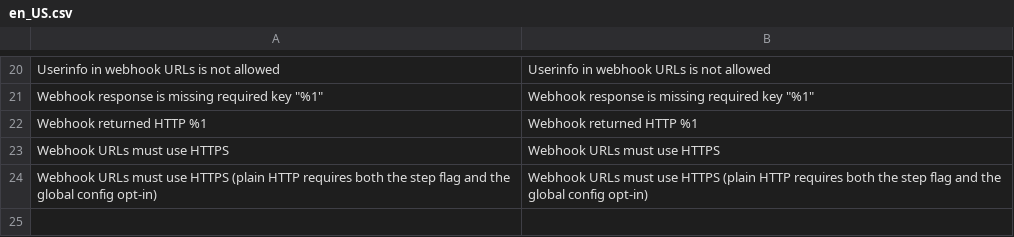
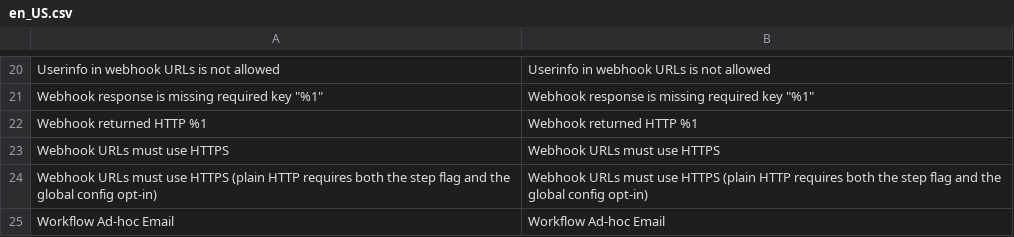
Before and after one commit to mage-os-lab/magento-workflows, a CSV file: src/module-workflows-actions-core/i18n/en_US.csv, drawn as a sheet; only a part is shown, gaps mark what is left out.

```diff
--- a/src/module-workflows-actions-core/i18n/en_US.csv
+++ b/src/module-workflows-actions-core/i18n/en_US.csv
@@ -24 +24,2 @@
 "Webhook URLs must use HTTPS (plain HTTP requires both the step flag and the global config opt-in)","Webhook URLs must use HTTPS (plain HTTP requires both the step flag and the global config opt-in)"
+"Workflow Ad-hoc Email","Workflow Ad-hoc Email"
```
Also changed, not shown: src/module-workflows-newsletter/i18n/en_US.csv, src/module-workflows-review/i18n/en_US.csv, 13 other files.
